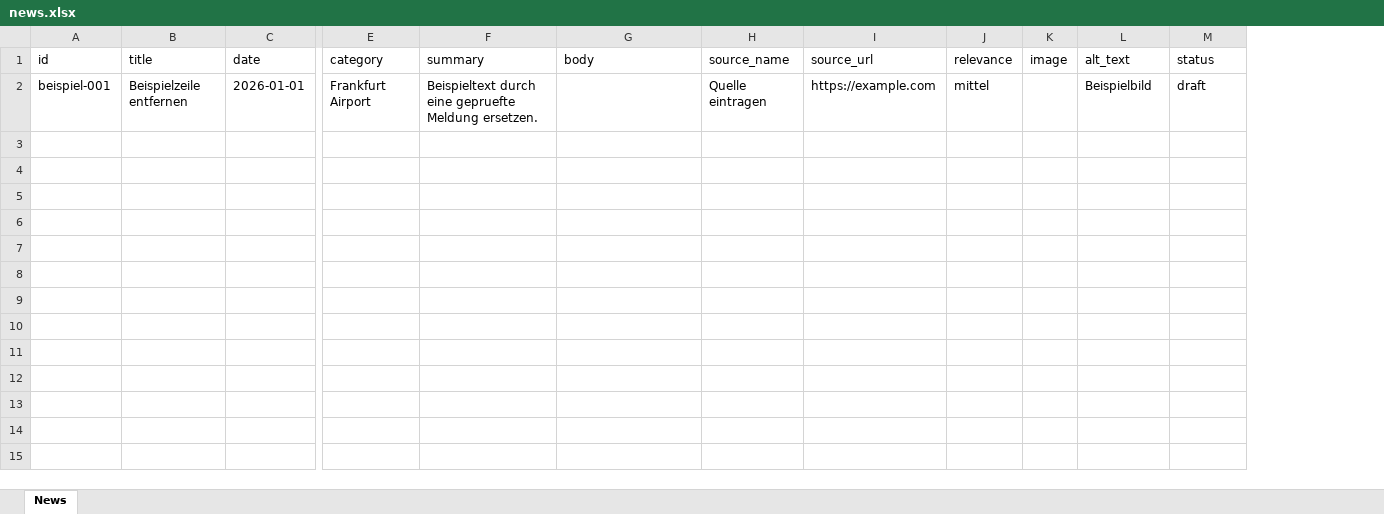
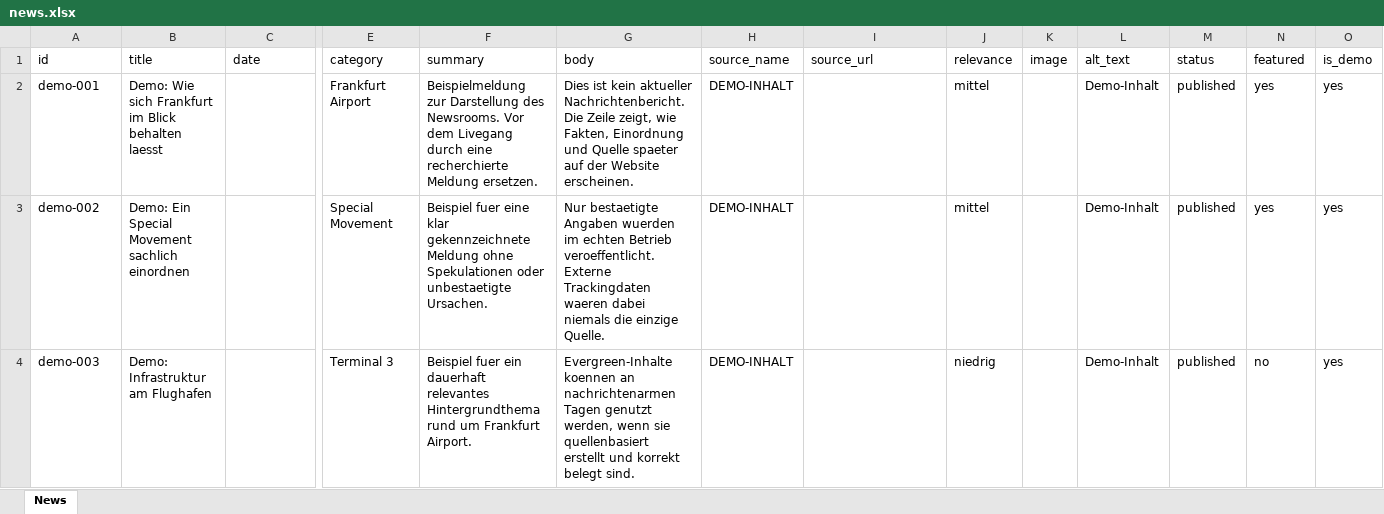
Before and after one commit to mg62-code/Webseite-aeronewsfra, an Excel workbook: content/news.xlsx, sheet News, drawn as a sheet; only a part is shown, gaps mark what is left out; values as stored, in another font and other column widths than the file's, no borders; removed rows and columns are numbered as before the commit, all else as after; rows hold the shown columns only; the diff names each change by its address in the sheet, - before the commit and + after, or states it on an @@ line.

Commit message:
Improve newsroom presentation and demo content

```diff
--- a/content/news.xlsx (sheet News)
+++ b/content/news.xlsx (sheet News)
+column N (featured), empty
+column O (is_demo), empty
-row 2: beispiel-001 | Beispielzeile entfernen | 2026-01-01 | Frankfurt Airport | Beispieltext durch eine gepruefte Meldung ersetzen. |  | Quelle eintragen | https://example.com | mittel |  | Beispielbild | draft
+row 2: demo-001 | Demo: Wie sich Frankfurt im Blick behalten laesst |  | Frankfurt Airport | Beispielmeldung zur Darstellung des Newsrooms. Vor dem Livegang durch eine recherchierte Meldung ersetzen. | Dies ist kein aktueller Nachrichtenbericht. Die Zeile zeigt, wie Fakten, Einordnung und Quelle spaeter auf der Website erscheinen. | DEMO-INHALT |  | mittel |  | Demo-Inhalt | published | yes | yes
+row 3: demo-002 | Demo: Ein Special Movement sachlich einordnen |  | Special Movement | Beispiel fuer eine klar gekennzeichnete Meldung ohne Spekulationen oder unbestaetigte Ursachen. | Nur bestaetigte Angaben wuerden im echten Betrieb veroeffentlicht. Externe Trackingdaten waeren dabei niemals die einzige Quelle. | DEMO-INHALT |  | mittel |  | Demo-Inhalt | published | yes | yes
+row 4: demo-003 | Demo: Infrastruktur am Flughafen |  | Terminal 3 | Beispiel fuer ein dauerhaft relevantes Hintergrundthema rund um Frankfurt Airport. | Evergreen-Inhalte koennen an nachrichtenarmen Tagen genutzt werden, wenn sie quellenbasiert erstellt und korrekt belegt sind. | DEMO-INHALT |  | niedrig |  | Demo-Inhalt | published | no | yes
```
Also changed, not shown: 7 other files.
